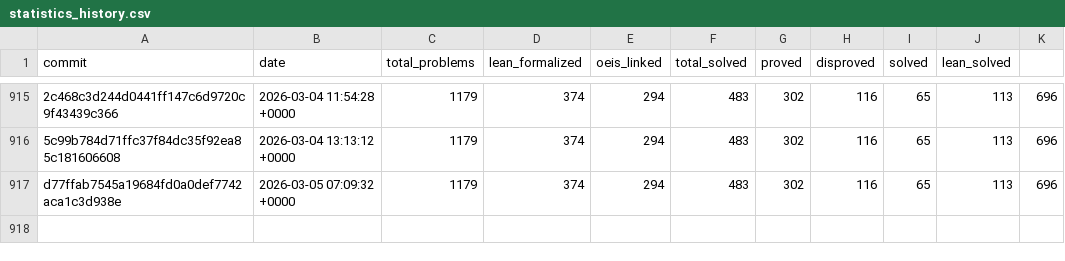
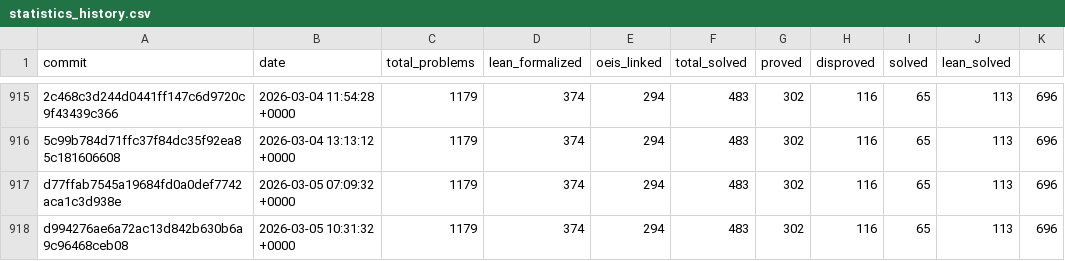
Before and after one commit to teorth/erdosproblems, a CSV file: data/statistics_history.csv, drawn as a sheet; only a part is shown, gaps mark what is left out; the diff names each change by its address in the sheet, - before the commit and + after, or states it on an @@ line.

```diff
--- a/data/statistics_history.csv
+++ b/data/statistics_history.csv
+row 918: d994276ae6a72ac13d842b630b6a9c96468ceb08 | 2026-03-05 10:31:32 +0000 | 1179 | 374 | 294 | 483 | 302 | 116 | 65 | 113 | 696
```
Also changed, not shown: 2 other files.
